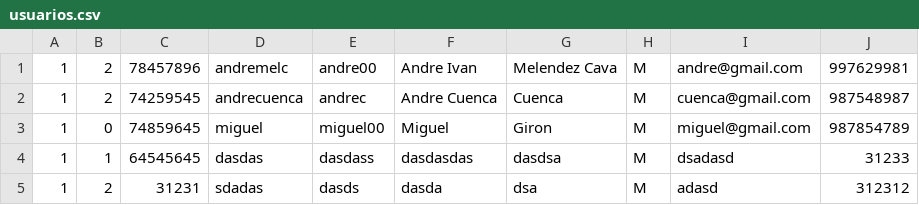
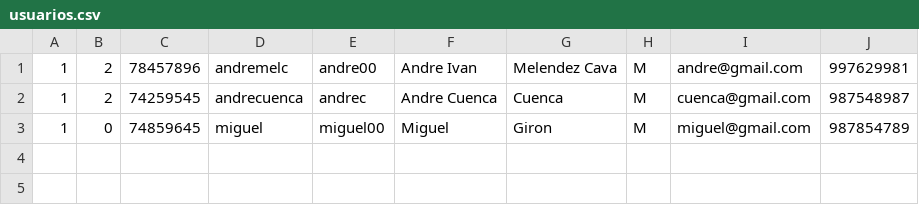
Before and after one commit to andremelzc/libreria_ghibli, a CSV file: output/usuarios.csv, drawn as a sheet.

```diff
--- a/output/usuarios.csv
+++ b/output/usuarios.csv
@@ -3,3 +3 @@
 1,0,74859645,miguel,miguel00,Miguel,Giron,M,miguel@gmail.com,987854789
-1,1,64545645,dasdas,dasdass,dasdasdas,dasdsa,M,dsadasd,31233
-1,2,31231,sdadas,dasds,dasda,dsa,M,adasd,312312
```
Also changed, not shown: 4 other files.
